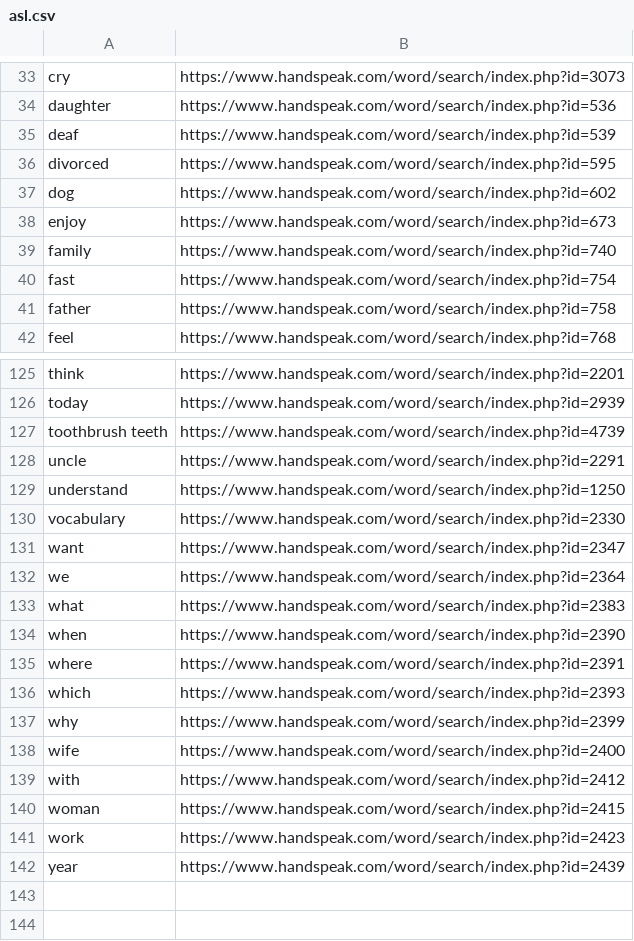
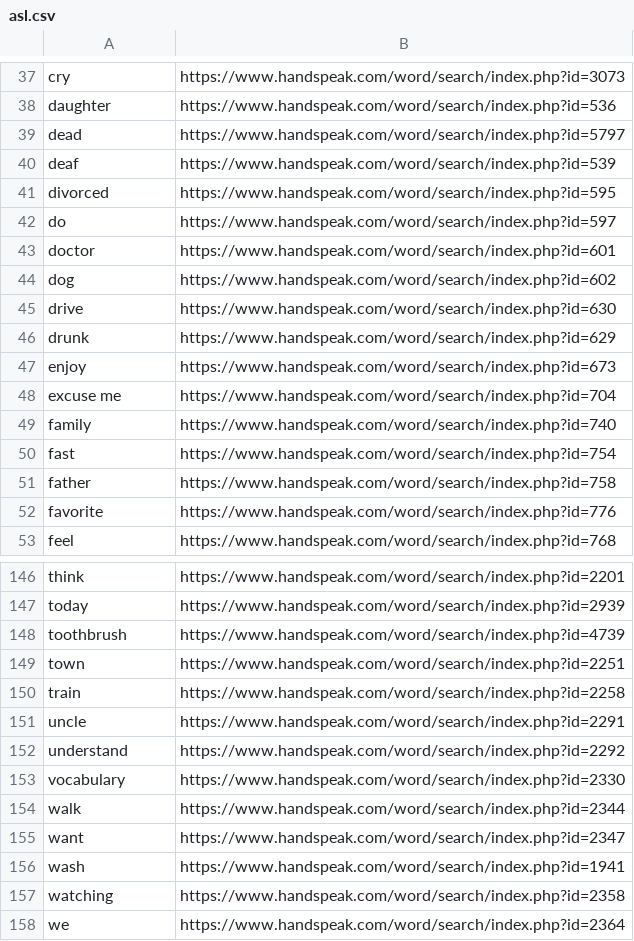
Before and after one commit to bryanmccl/asl, a CSV file: asl.csv, drawn as a sheet; only a part is shown, gaps mark what is left out; the shorter side is filled out with more unchanged rows; the diff covers the shown part only.

Commit message:
New vocab

```diff
--- a/asl.csv
+++ b/asl.csv
@@ -34,6 +38,12 @@ cry,https://www.handspeak.com/word/search/index.php?id=3073
 daughter,https://www.handspeak.com/word/search/index.php?id=536
+dead,https://www.handspeak.com/word/search/index.php?id=5797
 deaf,https://www.handspeak.com/word/search/index.php?id=539
 divorced,https://www.handspeak.com/word/search/index.php?id=595
+do,https://www.handspeak.com/word/search/index.php?id=597
+doctor,https://www.handspeak.com/word/search/index.php?id=601
 dog,https://www.handspeak.com/word/search/index.php?id=602
+drive,https://www.handspeak.com/word/search/index.php?id=630
+drunk,https://www.handspeak.com/word/search/index.php?id=629
 enjoy,https://www.handspeak.com/word/search/index.php?id=673
+excuse me,https://www.handspeak.com/word/search/index.php?id=704
 family,https://www.handspeak.com/word/search/index.php?id=740
@@ -41,2 +51,3 @@ fast,https://www.handspeak.com/word/search/index.php?id=754
 father,https://www.handspeak.com/word/search/index.php?id=758
+favorite,https://www.handspeak.com/word/search/index.php?id=776
 feel,https://www.handspeak.com/word/search/index.php?id=768
@@ -126,7 +147,12 @@ think,https://www.handspeak.com/word/search/index.php?id=2201
 today,https://www.handspeak.com/word/search/index.php?id=2939
-toothbrush teeth,https://www.handspeak.com/word/search/index.php?id=4739
+toothbrush,https://www.handspeak.com/word/search/index.php?id=4739
+town,https://www.handspeak.com/word/search/index.php?id=2251
+train,https://www.handspeak.com/word/search/index.php?id=2258
 uncle,https://www.handspeak.com/word/search/index.php?id=2291
-understand,https://www.handspeak.com/word/search/index.php?id=1250
+understand,https://www.handspeak.com/word/search/index.php?id=2292
 vocabulary,https://www.handspeak.com/word/search/index.php?id=2330
+walk,https://www.handspeak.com/word/search/index.php?id=2344
 want,https://www.handspeak.com/word/search/index.php?id=2347
+wash,https://www.handspeak.com/word/search/index.php?id=1941
+watching,https://www.handspeak.com/word/search/index.php?id=2358
 we,https://www.handspeak.com/word/search/index.php?id=2364
```
Also changed, not shown: 15 added rows elsewhere in this file.
